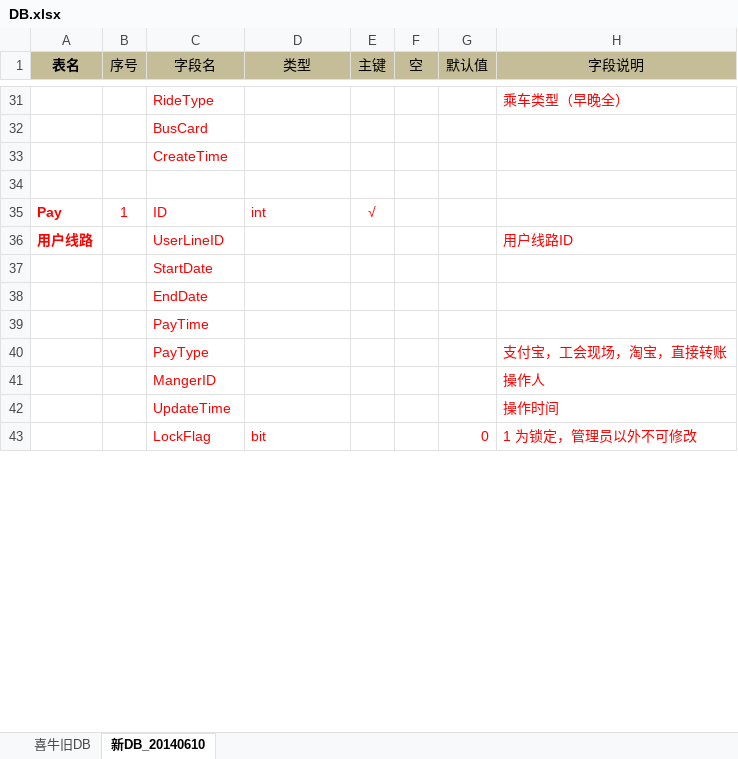
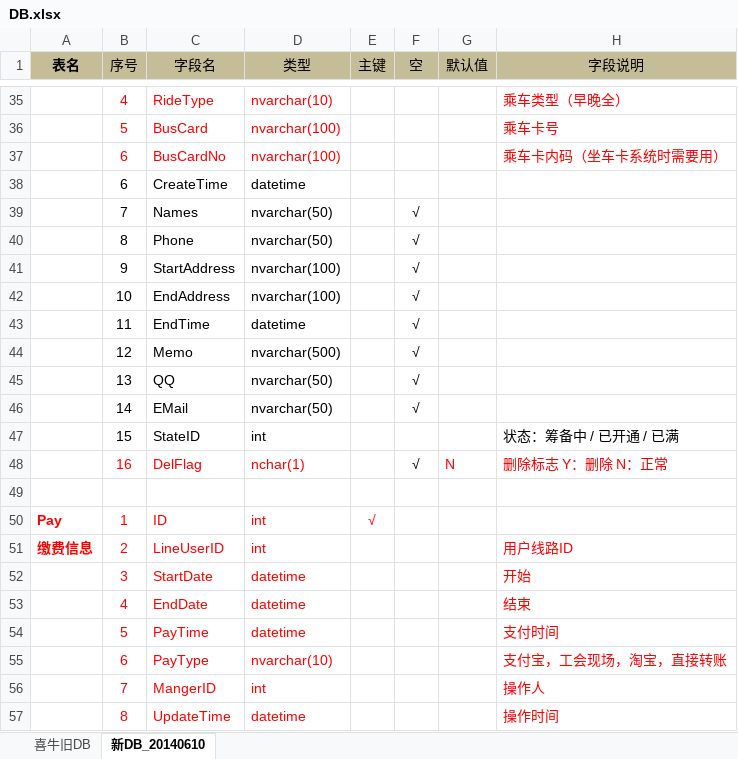
Before and after one commit to zhuhuide2004/orderBus.net, an Excel workbook: Bus.Web/文档/DB.xlsx, sheet 新DB_20140610, drawn as a sheet; only a part is shown, gaps mark what is left out; values as stored, in another font and other column widths than the file's, no borders; removed rows and columns are numbered as before the commit, all else as after; the diff covers the shown part only; the diff names each change by its address in the sheet, - before the commit and + after, or states it on an @@ line.

```diff
--- a/Bus.Web/文档/DB.xlsx (sheet 新DB_20140610)
+++ b/Bus.Web/文档/DB.xlsx (sheet 新DB_20140610)
-B35 (序号): (empty)
+B35 (序号): 4
-D35 (类型): (empty)
+D35 (类型): nvarchar(10)
-row 32:  |  | BusCard
-row 33:  |  | CreateTime
+row 36:  | 5 | BusCard | nvarchar(100) |  |  |  | 乘车卡号
+row 37:  | 6 | BusCardNo | nvarchar(100) |  |  |  | 乘车卡内码（坐车卡系统时需要用）
+row 38:  | 6 | CreateTime | datetime
+row 39:  | 7 | Names | nvarchar(50) |  | √
+row 40:  | 8 | Phone | nvarchar(50) |  | √
+row 41:  | 9 | StartAddress | nvarchar(100) |  | √
+row 42:  | 10 | EndAddress | nvarchar(100) |  | √
+row 43:  | 11 | EndTime | datetime |  | √
+row 44:  | 12 | Memo | nvarchar(500) |  | √
+row 45:  | 13 | QQ | nvarchar(50) |  | √
+row 46:  | 14 | EMail | nvarchar(50) |  | √
+row 47:  | 15 | StateID | int |  |  |  | 状态：筹备中 / 已开通 / 已满
+row 48:  | 16 | DelFlag | nchar(1) |  | √ | N | 删除标志 Y：删除 N：正常
-row 36: 用户线路 |  | UserLineID |  |  |  |  | 用户线路ID
-row 37:  |  | StartDate
-row 38:  |  | EndDate
-row 39:  |  | PayTime
-row 40:  |  | PayType |  |  |  |  | 支付宝，工会现场，淘宝，直接转账
-row 41:  |  | MangerID |  |  |  |  | 操作人
-row 42:  |  | UpdateTime |  |  |  |  | 操作时间
-row 43:  |  | LockFlag | bit |  |  | 0 | 1 为锁定，管理员以外不可修改
+row 51: 缴费信息 | 2 | LineUserID | int |  |  |  | 用户线路ID
+row 52:  | 3 | StartDate | datetime |  |  |  | 开始
+row 53:  | 4 | EndDate | datetime |  |  |  | 结束
+row 54:  | 5 | PayTime | datetime |  |  |  | 支付时间
+row 55:  | 6 | PayType | nvarchar(10) |  |  |  | 支付宝，工会现场，淘宝，直接转账
+row 56:  | 7 | MangerID | int |  |  |  | 操作人
+row 57:  | 8 | UpdateTime | datetime |  |  |  | 操作时间
```
Also changed, not shown: 33 added rows, 20 removed rows, 19 moved rows, 31 edited cells and cell formats elsewhere in this sheet, formulas that keep their value, Bus.Web/文档/定制公交系统界面.xlsx, 1 other file.
